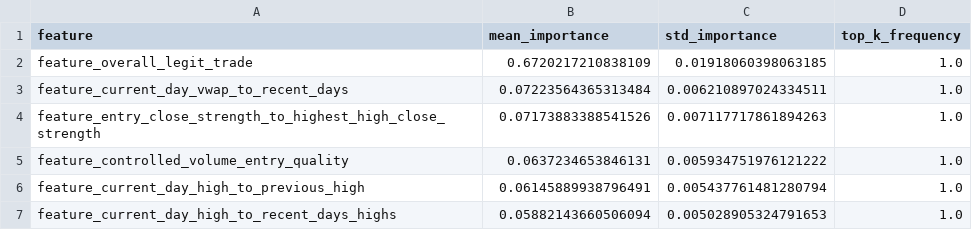
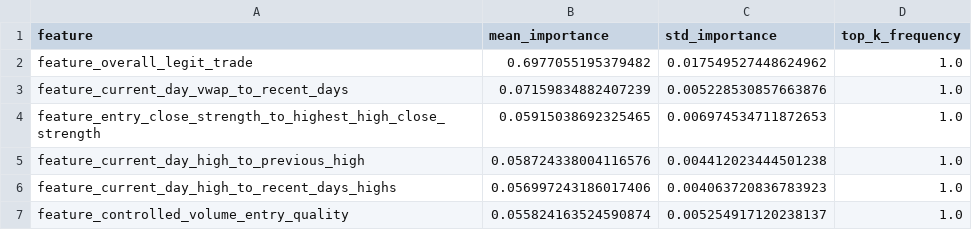
Before and after one commit to amir-trading-system/trading-system, a CSV file: model/training/cv_feature_report.csv, drawn as a sheet.

```diff
--- a/model/training/cv_feature_report.csv
+++ b/model/training/cv_feature_report.csv
@@ -1,7 +1,7 @@
 feature,mean_importance,std_importance,top_k_frequency
-feature_overall_legit_trade,0.6720217210838109,0.01918060398063185,1.0
-feature_current_day_vwap_to_recent_days,0.07223564365313484,0.006210897024334511,1.0
-feature_entry_close_strength_to_highest_high_close_strength,0.07173883388541526,0.007117717861894263,1.0
-feature_controlled_volume_entry_quality,0.0637234653846131,0.005934751976121222,1.0
-feature_current_day_high_to_previous_high,0.06145889938796491,0.005437761481280794,1.0
-feature_current_day_high_to_recent_days_highs,0.05882143660506094,0.005028905324791653,1.0
+feature_overall_legit_trade,0.6977055195379482,0.017549527448624962,1.0
+feature_current_day_vwap_to_recent_days,0.07159834882407239,0.005228530857663876,1.0
+feature_entry_close_strength_to_highest_high_close_strength,0.05915038692325465,0.006974534711872653,1.0
+feature_current_day_high_to_previous_high,0.058724338004116576,0.004412023444501238,1.0
+feature_current_day_high_to_recent_days_highs,0.056997243186017406,0.004063720836783923,1.0
+feature_controlled_volume_entry_quality,0.055824163524590874,0.005254917120238137,1.0
```
Also changed, not shown: model/training/cv_fold_report.csv, model/training/test_predictions.csv, 16 other files.
